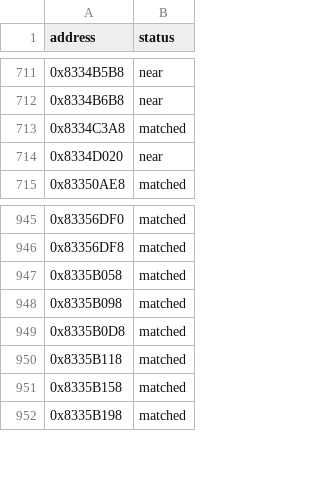
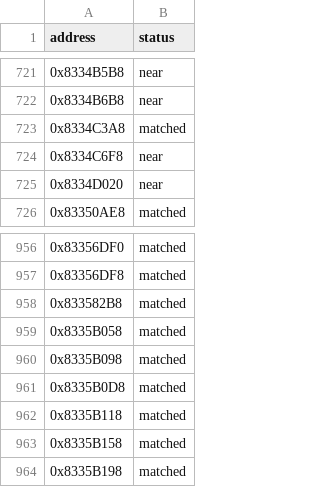
Before and after one commit to kirklandsig/halo-mega-bloks-decompiled, a CSV file: config/status.csv, drawn as a sheet; only a part is shown, gaps mark what is left out; the diff covers the shown part only.

```diff
--- a/config/status.csv
+++ b/config/status.csv
@@ -713,2 +723,3 @@ address,status
 0x8334C3A8,matched
+0x8334C6F8,near
 0x8334D020,near
@@ -946,2 +957,3 @@ address,status
 0x83356DF8,matched
+0x833582B8,matched
 0x8335B058,matched
```
Also changed, not shown: 10 added rows elsewhere in this file, 3 other files.
